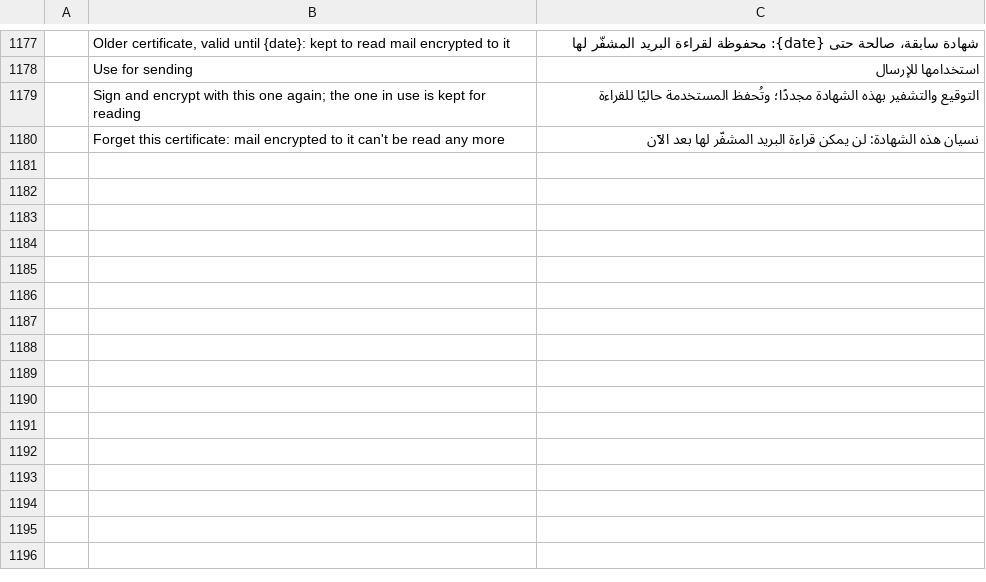
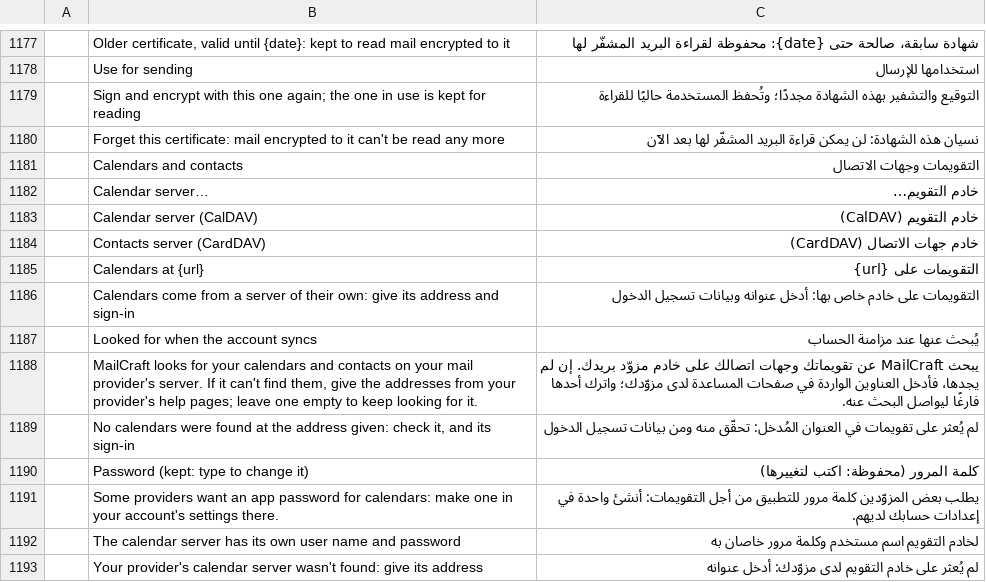
Before and after one commit to ZIDAN44/mailcraft, a TSV file: crates/ui-egui/src/i18n/ar.tsv, drawn as a sheet; only a part is shown, gaps mark what is left out; the diff names each change by its address in the sheet, - before the commit and + after, or states it on an @@ line.

```diff
--- a/crates/ui-egui/src/i18n/ar.tsv
+++ b/crates/ui-egui/src/i18n/ar.tsv
+row 1181:  | Calendars and contacts | التقويمات وجهات الاتصال
+row 1182:  | Calendar server… | خادم التقويم…
+row 1183:  | Calendar server (CalDAV) | خادم التقويم (CalDAV)
+row 1184:  | Contacts server (CardDAV) | خادم جهات الاتصال (CardDAV)
+row 1185:  | Calendars at {url} | التقويمات على {url}
+row 1186:  | Calendars come from a server of their own: give its address and sign-in | التقويمات على خادم خاص بها: أدخل عنوانه وبيانات تسجيل الدخول
+row 1187:  | Looked for when the account syncs | يُبحث عنها عند مزامنة الحساب
+row 1188:  | MailCraft looks for your calendars and contacts on your mail provider's server. If it can't find them, give the addresses from your provider's help pages; leave one empty to keep looking for it. | يبحث MailCraft عن تقويماتك وجهات اتصالك على خادم مزوّد بريدك. إن لم يجدها، فأدخل العناوين الواردة في صفحات المساعدة لدى مزوّدك؛ واترك أحدها فارغًا ليواصل البحث عنه.
+row 1189:  | No calendars were found at the address given: check it, and its sign-in | لم يُعثر على تقويمات في العنوان المُدخل: تحقّق منه ومن بيانات تسجيل الدخول
+row 1190:  | Password (kept: type to change it) | كلمة المرور (محفوظة: اكتب لتغييرها)
+row 1191:  | Some providers want an app password for calendars: make one in your account's settings there. | يطلب بعض المزوّدين كلمة مرور للتطبيق من أجل التقويمات: أنشئ واحدة في إعدادات حسابك لديهم.
+row 1192:  | The calendar server has its own user name and password | لخادم التقويم اسم مستخدم وكلمة مرور خاصان به
+row 1193:  | Your provider's calendar server wasn't found: give its address | لم يُعثر على خادم التقويم لدى مزوّدك: أدخل عنوانه
```
Also changed, not shown: crates/ui-egui/src/i18n/es.tsv, crates/ui-egui/src/i18n/fr.tsv, 14 other files.
